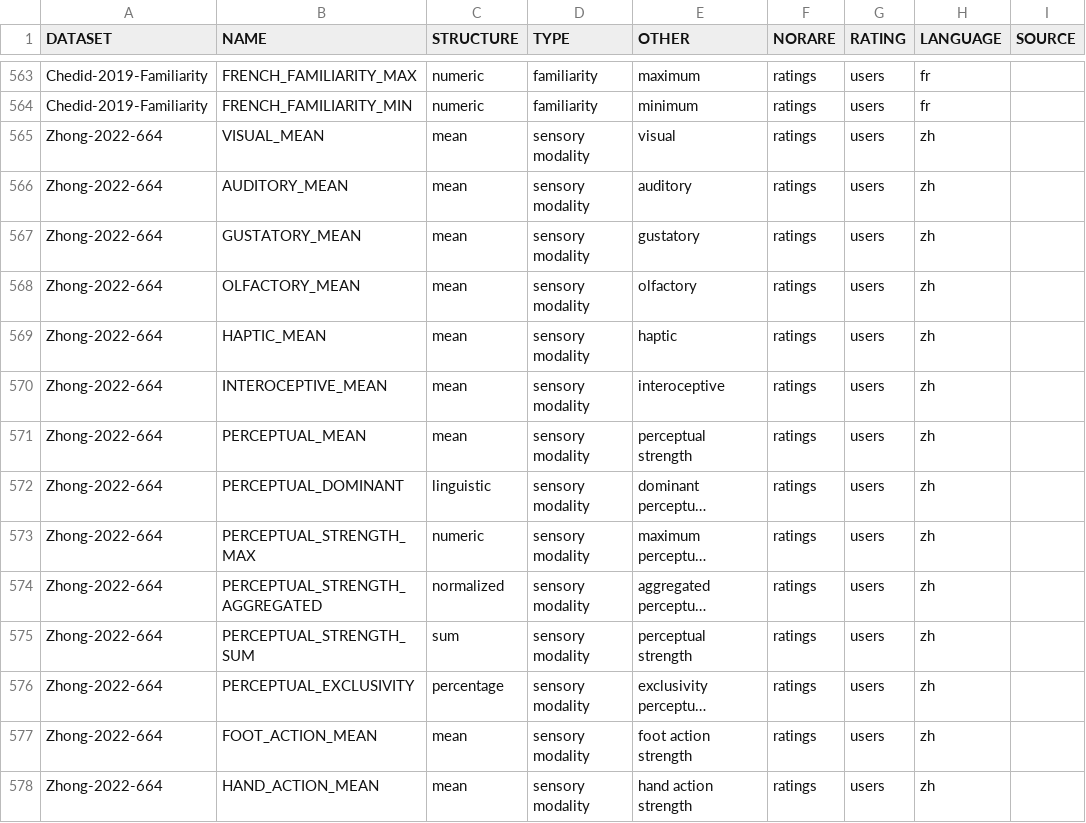
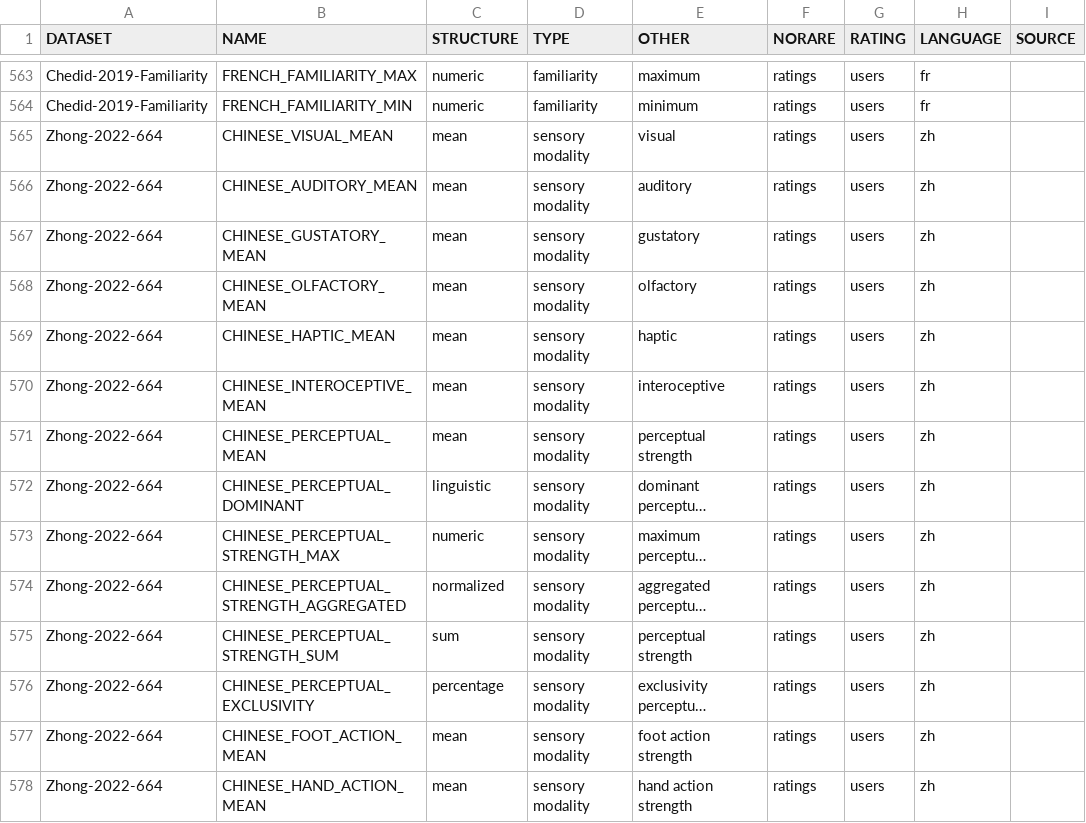
Before and after one commit to concepticon/norare-data, a TSV file: norare.tsv, drawn as a sheet; only a part is shown, gaps mark what is left out; long unchanged cells end in …; the diff covers the shown part only; the diff names each change by its address in the sheet, - before the commit and + after, or states it on an @@ line.

```diff
--- a/norare.tsv
+++ b/norare.tsv
-B565 (NAME): VISUAL_MEAN
+B565 (NAME): CHINESE_VISUAL_MEAN
-B566 (NAME): AUDITORY_MEAN
+B566 (NAME): CHINESE_AUDITORY_MEAN
-B567 (NAME): GUSTATORY_MEAN
+B567 (NAME): CHINESE_GUSTATORY_MEAN
-B568 (NAME): OLFACTORY_MEAN
+B568 (NAME): CHINESE_OLFACTORY_MEAN
-B569 (NAME): HAPTIC_MEAN
+B569 (NAME): CHINESE_HAPTIC_MEAN
-B570 (NAME): INTEROCEPTIVE_MEAN
+B570 (NAME): CHINESE_INTEROCEPTIVE_MEAN
-B571 (NAME): PERCEPTUAL_MEAN
+B571 (NAME): CHINESE_PERCEPTUAL_MEAN
-B572 (NAME): PERCEPTUAL_DOMINANT
+B572 (NAME): CHINESE_PERCEPTUAL_DOMINANT
-B573 (NAME): PERCEPTUAL_STRENGTH_MAX
+B573 (NAME): CHINESE_PERCEPTUAL_STRENGTH_MAX
-B574 (NAME): PERCEPTUAL_STRENGTH_AGGREGATED
+B574 (NAME): CHINESE_PERCEPTUAL_STRENGTH_AGGREGATED
-B575 (NAME): PERCEPTUAL_STRENGTH_SUM
+B575 (NAME): CHINESE_PERCEPTUAL_STRENGTH_SUM
-B576 (NAME): PERCEPTUAL_EXCLUSIVITY
+B576 (NAME): CHINESE_PERCEPTUAL_EXCLUSIVITY
-B577 (NAME): FOOT_ACTION_MEAN
+B577 (NAME): CHINESE_FOOT_ACTION_MEAN
-B578 (NAME): HAND_ACTION_MEAN
+B578 (NAME): CHINESE_HAND_ACTION_MEAN
```
Also changed, not shown: 115 edited cells elsewhere in this file, datasets/Hinojosa-2024-Emotions/Hinojosa-2024-Emotions.tsv, 1 other file.
